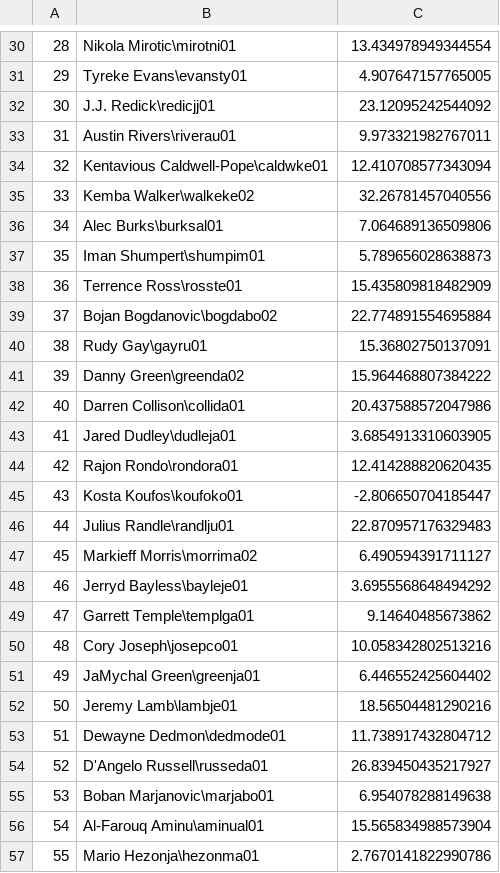
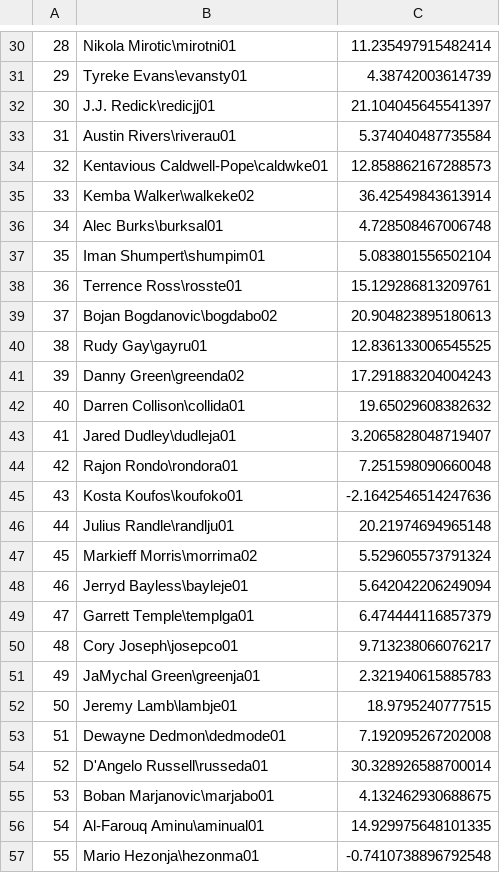
Before and after one commit to jbdave112/nba_salary_prediction, a CSV file: lasso_pred.csv, drawn as a sheet; only a part is shown, gaps mark what is left out; the diff covers the shown part only.

```diff
--- a/lasso_pred.csv
+++ b/lasso_pred.csv
@@ -30,28 +30,28 @@
-28,Nikola Mirotic\mirotni01,13.434978949344554
-29,Tyreke Evans\evansty01,4.907647157765005
-30,J.J. Redick\redicjj01,23.12095242544092
-31,Austin Rivers\riverau01,9.973321982767011
-32,Kentavious Caldwell-Pope\caldwke01,12.410708577343094
-33,Kemba Walker\walkeke02,32.26781457040556
-34,Alec Burks\burksal01,7.064689136509806
-35,Iman Shumpert\shumpim01,5.789656028638873
-36,Terrence Ross\rosste01,15.435809818482909
-37,Bojan Bogdanovic\bogdabo02,22.774891554695884
-38,Rudy Gay\gayru01,15.36802750137091
-39,Danny Green\greenda02,15.964468807384222
-40,Darren Collison\collida01,20.437588572047986
-41,Jared Dudley\dudleja01,3.6854913310603905
-42,Rajon Rondo\rondora01,12.414288820620435
-43,Kosta Koufos\koufoko01,-2.806650704185447
-44,Julius Randle\randlju01,22.870957176329483
-45,Markieff Morris\morrima02,6.490594391711127
-46,Jerryd Bayless\bayleje01,3.6955568648494292
-47,Garrett Temple\templga01,9.14640485673862
-48,Cory Joseph\josepco01,10.058342802513216
-49,JaMychal Green\greenja01,6.446552425604402
-50,Jeremy Lamb\lambje01,18.56504481290216
-51,Dewayne Dedmon\dedmode01,11.738917432804712
-52,D'Angelo Russell\russeda01,26.839450435217927
-53,Boban Marjanovic\marjabo01,6.954078288149638
-54,Al-Farouq Aminu\aminual01,15.565834988573904
-55,Mario Hezonja\hezonma01,2.7670141822990786
+28,Nikola Mirotic\mirotni01,11.235497915482414
+29,Tyreke Evans\evansty01,4.38742003614739
+30,J.J. Redick\redicjj01,21.104045645541397
+31,Austin Rivers\riverau01,5.374040487735584
+32,Kentavious Caldwell-Pope\caldwke01,12.858862167288573
+33,Kemba Walker\walkeke02,36.42549843613914
+34,Alec Burks\burksal01,4.728508467006748
+35,Iman Shumpert\shumpim01,5.083801556502104
+36,Terrence Ross\rosste01,15.129286813209761
+37,Bojan Bogdanovic\bogdabo02,20.904823895180613
+38,Rudy Gay\gayru01,12.836133006545525
+39,Danny Green\greenda02,17.291883204004243
+40,Darren Collison\collida01,19.65029608382632
+41,Jared Dudley\dudleja01,3.2065828048719407
+42,Rajon Rondo\rondora01,7.251598090660048
+43,Kosta Koufos\koufoko01,-2.1642546514247636
+44,Julius Randle\randlju01,20.21974694965148
+45,Markieff Morris\morrima02,5.529605573791324
+46,Jerryd Bayless\bayleje01,5.642042206249094
+47,Garrett Temple\templga01,6.474444116857379
+48,Cory Joseph\josepco01,9.713238066076217
+49,JaMychal Green\greenja01,2.321940615885783
+50,Jeremy Lamb\lambje01,18.9795240777515
+51,Dewayne Dedmon\dedmode01,7.192095267202008
+52,D'Angelo Russell\russeda01,30.328926588700014
+53,Boban Marjanovic\marjabo01,4.132462930688675
+54,Al-Farouq Aminu\aminual01,14.929975648101335
+55,Mario Hezonja\hezonma01,-0.7410738896792548
```
Also changed, not shown: 156 edited cells elsewhere in this file, ridge_pred.csv, 11 other files.
